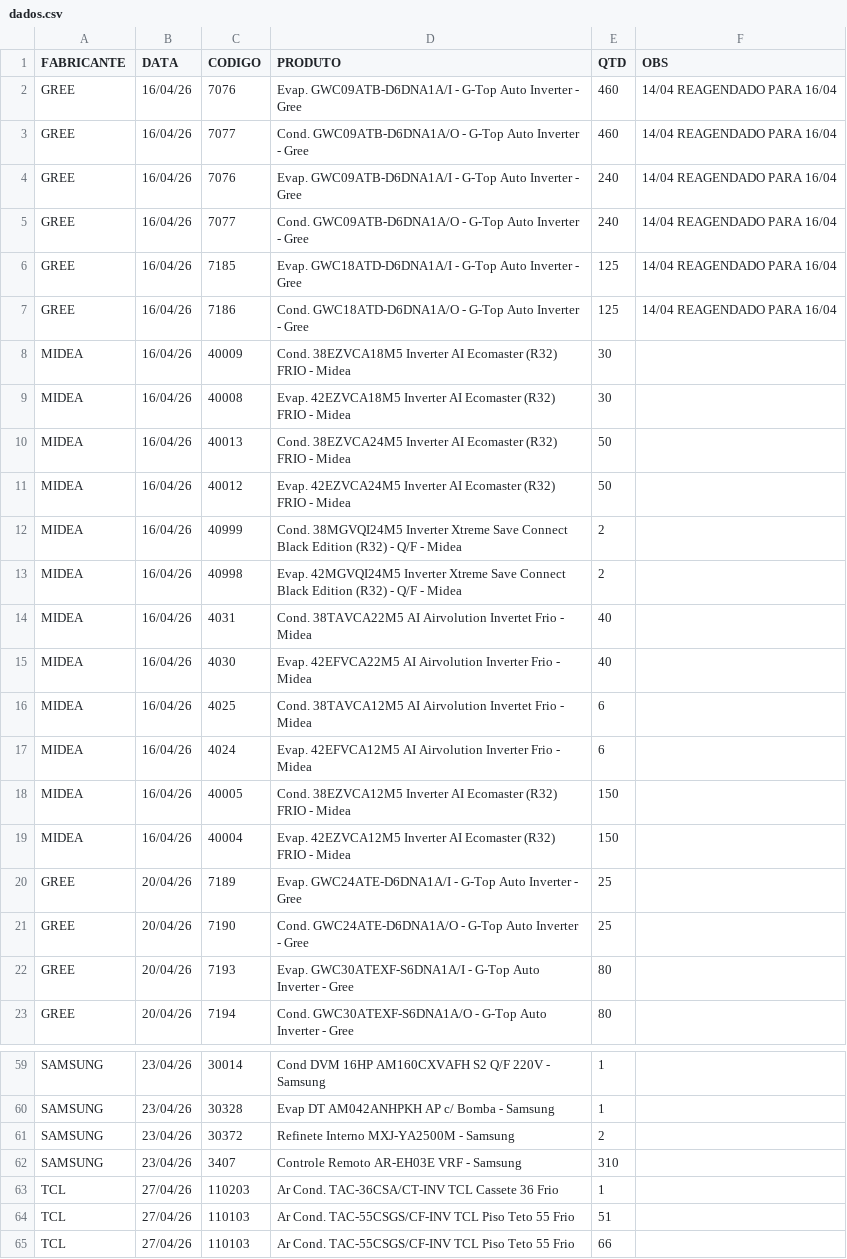
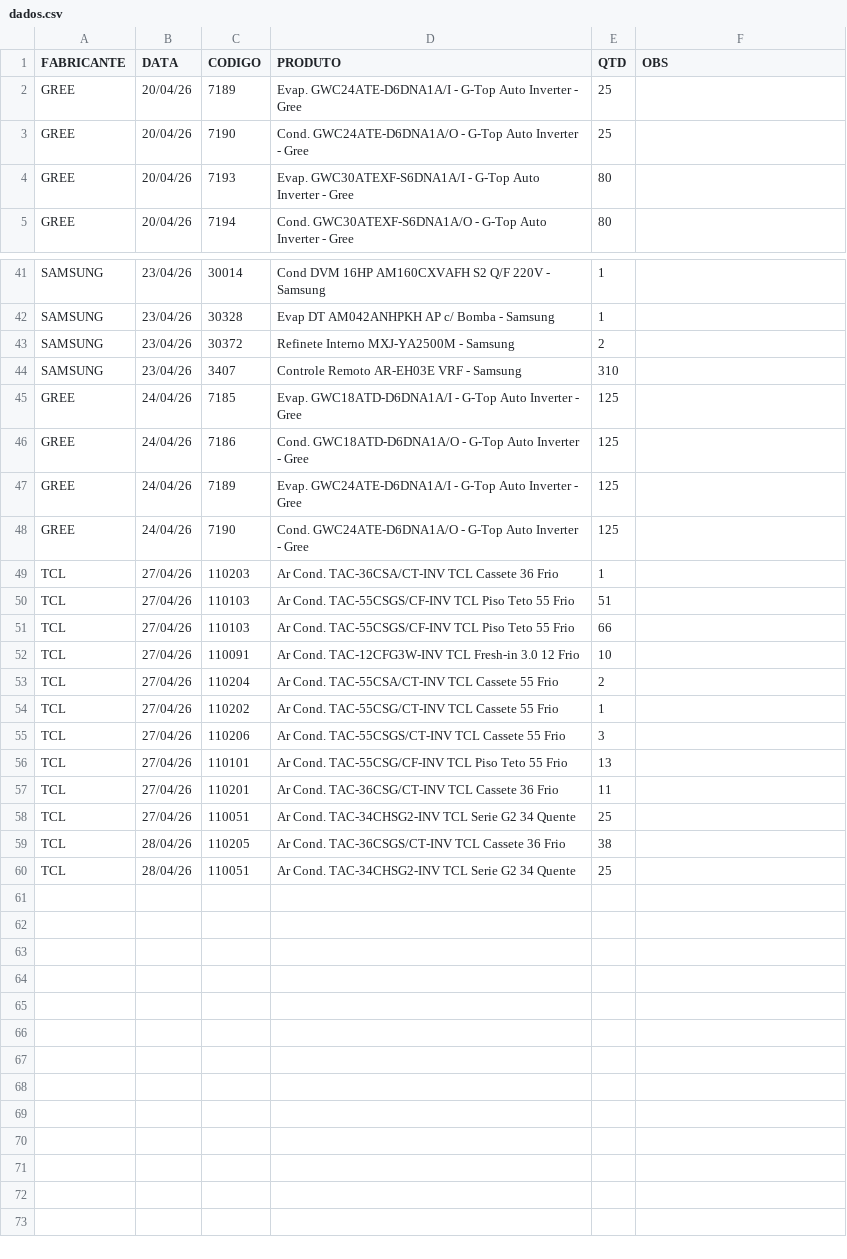
Before and after one commit to discomerciologistica/agendamentos, a CSV file: dados.csv, drawn as a sheet; only a part is shown, gaps mark what is left out; the shorter side is filled out with more unchanged rows.

Commit message:
Update dados.csv

```diff
--- a/dados.csv
+++ b/dados.csv
@@ -1,20 +1,2 @@
 FABRICANTE,DATA,CODIGO,PRODUTO,QTD,OBS
-GREE,16/04/26,7076,Evap. GWC09ATB-D6DNA1A/I - G-Top Auto Inverter - Gree,460,14/04 REAGENDADO PARA 16/04
-GREE,16/04/26,7077,Cond. GWC09ATB-D6DNA1A/O - G-Top Auto Inverter - Gree,460,14/04 REAGENDADO PARA 16/04
-GREE,16/04/26,7076,Evap. GWC09ATB-D6DNA1A/I - G-Top Auto Inverter - Gree,240,14/04 REAGENDADO PARA 16/04
-GREE,16/04/26,7077,Cond. GWC09ATB-D6DNA1A/O - G-Top Auto Inverter - Gree,240,14/04 REAGENDADO PARA 16/04
-GREE,16/04/26,7185,Evap. GWC18ATD-D6DNA1A/I - G-Top Auto Inverter - Gree,125,14/04 REAGENDADO PARA 16/04
-GREE,16/04/26,7186,Cond. GWC18ATD-D6DNA1A/O - G-Top Auto Inverter - Gree,125,14/04 REAGENDADO PARA 16/04
-MIDEA,16/04/26,40009,Cond. 38EZVCA18M5 Inverter AI Ecomaster (R32) FRIO - Midea,30,
-MIDEA,16/04/26,40008,Evap. 42EZVCA18M5 Inverter AI Ecomaster (R32) FRIO - Midea,30,
-MIDEA,16/04/26,40013,Cond. 38EZVCA24M5 Inverter AI Ecomaster (R32) FRIO - Midea,50,
-MIDEA,16/04/26,40012,Evap. 42EZVCA24M5 Inverter AI Ecomaster (R32) FRIO - Midea,50,
-MIDEA,16/04/26,40999,Cond. 38MGVQI24M5 Inverter Xtreme Save Connect Black Edition (R32) - Q/F - Midea,2,
-MIDEA,16/04/26,40998,Evap. 42MGVQI24M5 Inverter Xtreme Save Connect Black Edition (R32) - Q/F - Midea,2,
-MIDEA,16/04/26,4031,Cond. 38TAVCA22M5 AI Airvolution Invertet Frio - Midea,40,
-MIDEA,16/04/26,4030,Evap. 42EFVCA22M5 AI Airvolution Inverter Frio - Midea,40,
-MIDEA,16/04/26,4025,Cond. 38TAVCA12M5 AI Airvolution Invertet Frio - Midea,6,
-MIDEA,16/04/26,4024,Evap. 42EFVCA12M5 AI Airvolution Inverter Frio - Midea,6,
-MIDEA,16/04/26,40005,Cond. 38EZVCA12M5 Inverter AI Ecomaster (R32) FRIO - Midea,150,
-MIDEA,16/04/26,40004,Evap. 42EZVCA12M5 Inverter AI Ecomaster (R32) FRIO - Midea,150,
 GREE,20/04/26,7189,Evap. GWC24ATE-D6DNA1A/I - G-Top Auto Inverter - Gree,25,
@@ -62,2 +44,6 @@ SAMSUNG,23/04/26,30372,Refinete Interno MXJ-YA2500M - Samsung,2,
 SAMSUNG,23/04/26,3407,Controle Remoto AR-EH03E VRF - Samsung,310,
+GREE,24/04/26,7185,Evap. GWC18ATD-D6DNA1A/I - G-Top Auto Inverter - Gree,125,
+GREE,24/04/26,7186,Cond. GWC18ATD-D6DNA1A/O - G-Top Auto Inverter - Gree,125,
+GREE,24/04/26,7189,Evap. GWC24ATE-D6DNA1A/I - G-Top Auto Inverter - Gree,125,
+GREE,24/04/26,7190,Cond. GWC24ATE-D6DNA1A/O - G-Top Auto Inverter - Gree,125,
 TCL,27/04/26,110203,Ar Cond. TAC-36CSA/CT-INV TCL Cassete  36 Frio,1,
```
